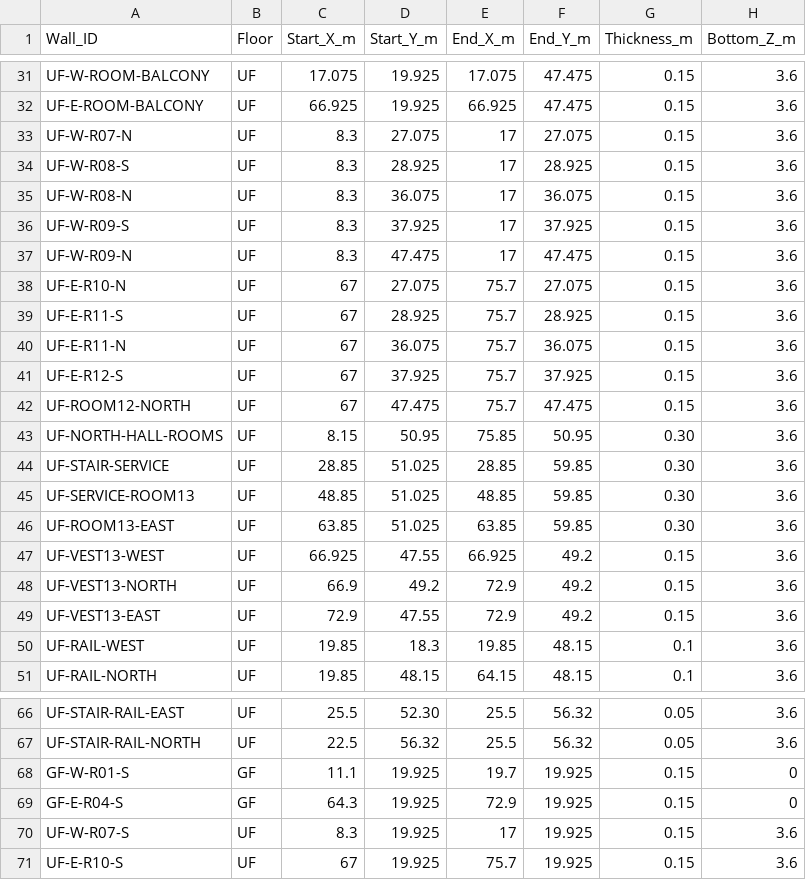
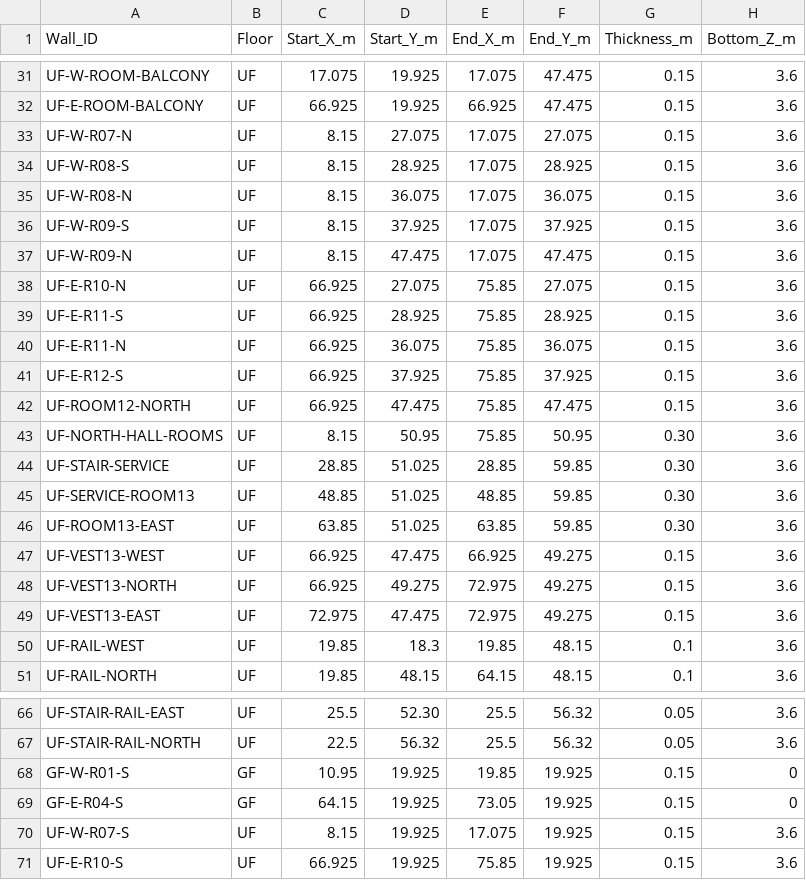
Before and after one commit to Haigone/UEFN-w-Kavasaki, a CSV file: Horror Motel Fable/wall_schedule.csv, drawn as a sheet; only a part is shown, gaps mark what is left out; the diff covers the shown part only; the diff names each change by its address in the sheet, - before the commit and + after, or states it on an @@ line.

Commit message:
Align room partition wall endpoints to adjacent wall centrelines and vestibule FIF bounds

```diff
--- a/Horror Motel Fable/wall_schedule.csv
+++ b/Horror Motel Fable/wall_schedule.csv
-C33:C37 (Start_X_m): 8.3
+C33:C37 (Start_X_m): 8.15
-E33:E37 (End_X_m): 17
+E33:E37 (End_X_m): 17.075
-C38:C42 (Start_X_m): 67
+C38:C42 (Start_X_m): 66.925
-E38:E42 (End_X_m): 75.7
+E38:E42 (End_X_m): 75.85
-D47 (Start_Y_m): 47.55
+D47 (Start_Y_m): 47.475
-F47:F49 (End_Y_m): 49.2
+F47:F49 (End_Y_m): 49.275
-C48 (Start_X_m): 66.9
+C48 (Start_X_m): 66.925
-D48 (Start_Y_m): 49.2
+D48 (Start_Y_m): 49.275
-E48:E49 (End_X_m): 72.9
+E48:E49 (End_X_m): 72.975
-C49 (Start_X_m): 72.9
+C49 (Start_X_m): 72.975
-D49 (Start_Y_m): 47.55
+D49 (Start_Y_m): 47.475
-C68 (Start_X_m): 11.1
+C68 (Start_X_m): 10.95
-E68 (End_X_m): 19.7
+E68 (End_X_m): 19.85
-C69 (Start_X_m): 64.3
+C69 (Start_X_m): 64.15
-E69 (End_X_m): 72.9
+E69 (End_X_m): 73.05
-C70 (Start_X_m): 8.3
+C70 (Start_X_m): 8.15
-E70 (End_X_m): 17
+E70 (End_X_m): 17.075
-C71 (Start_X_m): 67
+C71 (Start_X_m): 66.925
-E71 (End_X_m): 75.7
+E71 (End_X_m): 75.85
```
Also changed, not shown: 22 edited cells elsewhere in this file.
